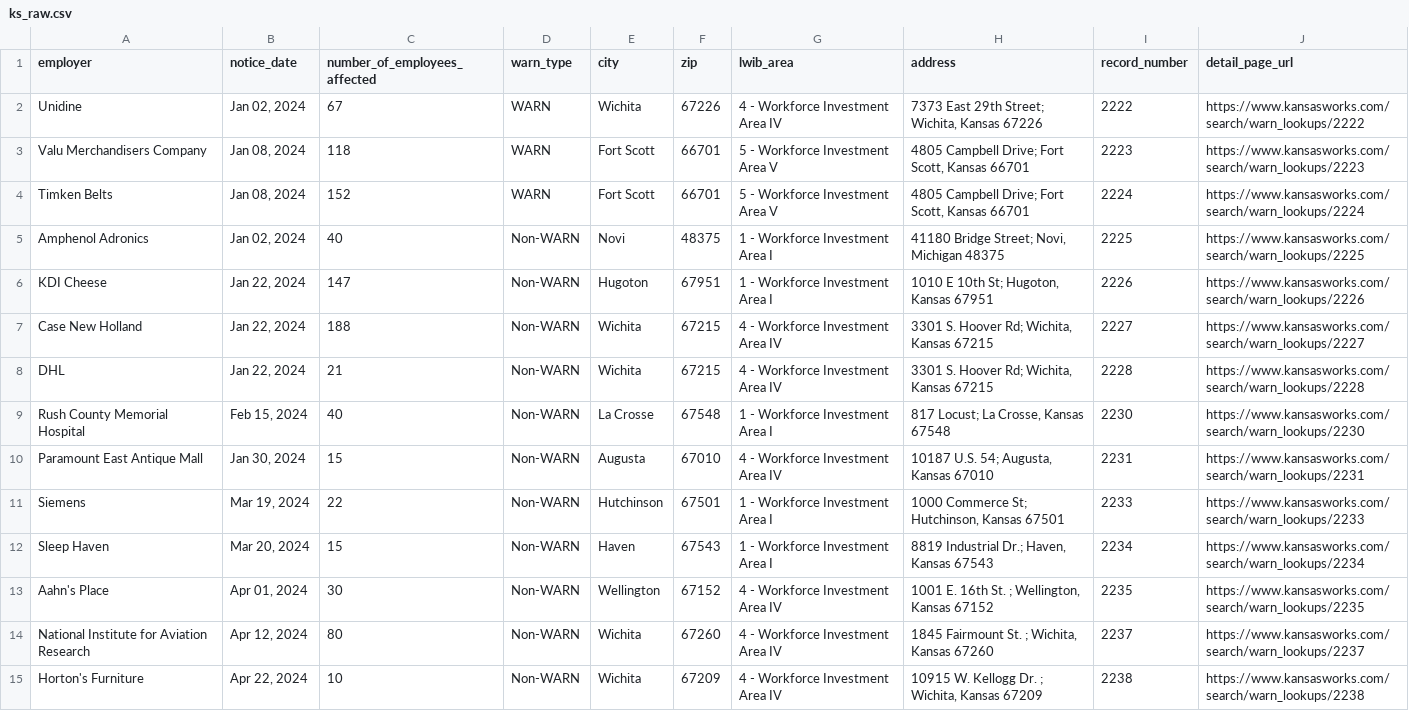
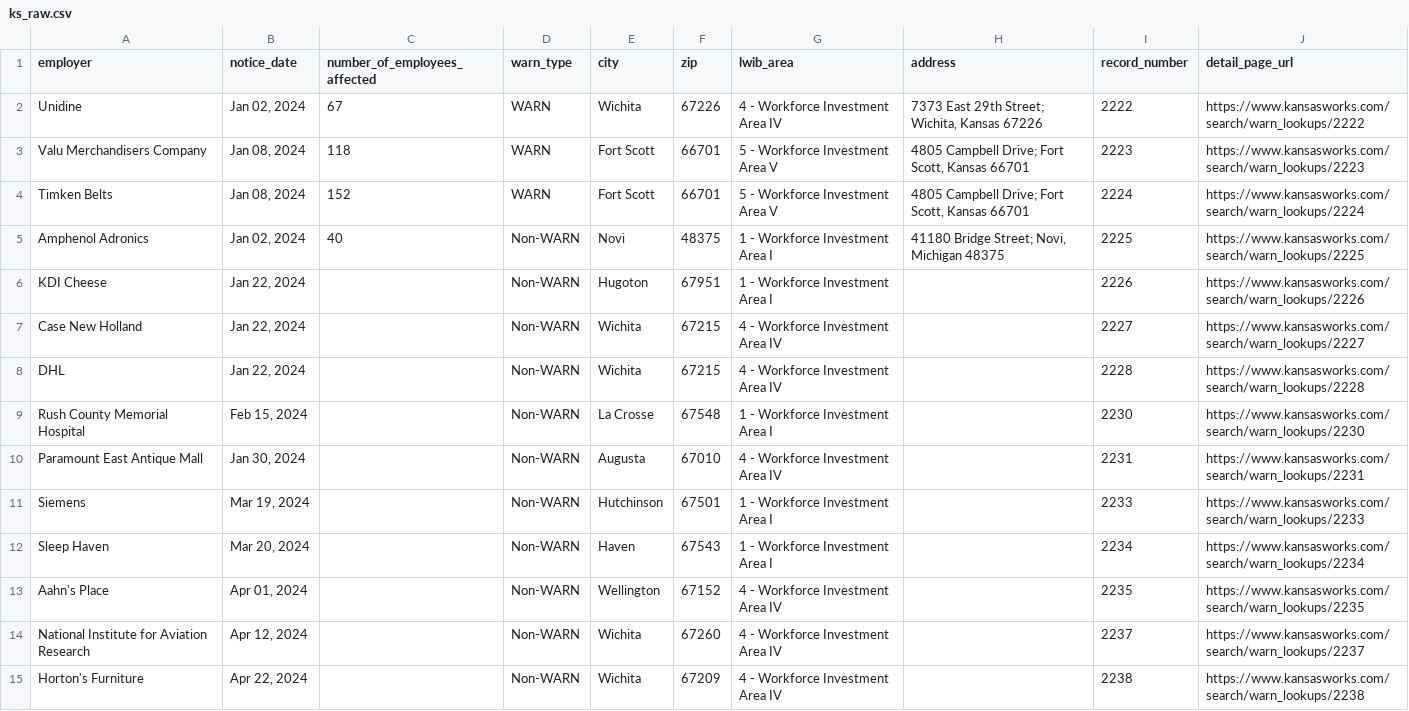
Before and after one commit to biglocalnews/layoff-watch, a CSV file: data/warn-scraper/cache/ks_raw.csv, drawn as a sheet; only a part is shown; the diff covers the shown part only.

```diff
--- a/data/warn-scraper/cache/ks_raw.csv
+++ b/data/warn-scraper/cache/ks_raw.csv
@@ -5,11 +5,11 @@ Timken Belts,"Jan 08, 2024",152,WARN,Fort Scott,66701,5 - Workforce Investment A
 Amphenol Adronics,"Jan 02, 2024",40,Non-WARN,Novi,48375,1 - Workforce Investment Area I,"41180 Bridge Street; Novi, Michigan 48375",2225,https://www.kansasworks.com/search/warn_lookups/2225
-KDI Cheese,"Jan 22, 2024",147,Non-WARN,Hugoton,67951,1 - Workforce Investment Area I,"1010 E 10th St; Hugoton, Kansas 67951",2226,https://www.kansasworks.com/search/warn_lookups/2226
-Case New Holland,"Jan 22, 2024",188,Non-WARN,Wichita,67215,4 - Workforce Investment Area IV,"3301 S. Hoover Rd; Wichita, Kansas 67215",2227,https://www.kansasworks.com/search/warn_lookups/2227
-DHL,"Jan 22, 2024",21,Non-WARN,Wichita,67215,4 - Workforce Investment Area IV,"3301 S. Hoover Rd; Wichita, Kansas 67215",2228,https://www.kansasworks.com/search/warn_lookups/2228
-Rush County Memorial Hospital,"Feb 15, 2024",40,Non-WARN,La Crosse,67548,1 - Workforce Investment Area I,"817 Locust; La Crosse, Kansas 67548",2230,https://www.kansasworks.com/search/warn_lookups/2230
-Paramount East Antique Mall,"Jan 30, 2024",15,Non-WARN,Augusta,67010,4 - Workforce Investment Area IV,"10187  U.S. 54; Augusta, Kansas 67010",2231,https://www.kansasworks.com/search/warn_lookups/2231
-Siemens,"Mar 19, 2024",22,Non-WARN,Hutchinson,67501,1 - Workforce Investment Area I,"1000 Commerce St; Hutchinson, Kansas 67501",2233,https://www.kansasworks.com/search/warn_lookups/2233
-Sleep Haven,"Mar 20, 2024",15,Non-WARN,Haven,67543,1 - Workforce Investment Area I,"8819 Industrial Dr.; Haven, Kansas 67543",2234,https://www.kansasworks.com/search/warn_lookups/2234
-Aahn's Place,"Apr 01, 2024",30,Non-WARN,Wellington,67152,4 - Workforce Investment Area IV,"1001 E. 16th St. ; Wellington, Kansas 67152",2235,https://www.kansasworks.com/search/warn_lookups/2235
-National Institute for Aviation Research,"Apr 12, 2024",80,Non-WARN,Wichita,67260,4 - Workforce Investment Area IV,"1845 Fairmount St. ; Wichita, Kansas 67260",2237,https://www.kansasworks.com/search/warn_lookups/2237
-Horton's Furniture,"Apr 22, 2024",10,Non-WARN,Wichita,67209,4 - Workforce Investment Area IV,"10915 W. Kellogg Dr. ; Wichita, Kansas 67209",2238,https://www.kansasworks.com/search/warn_lookups/2238
+KDI Cheese,"Jan 22, 2024",,Non-WARN,Hugoton,67951,1 - Workforce Investment Area I,,2226,https://www.kansasworks.com/search/warn_lookups/2226
+Case New Holland,"Jan 22, 2024",,Non-WARN,Wichita,67215,4 - Workforce Investment Area IV,,2227,https://www.kansasworks.com/search/warn_lookups/2227
+DHL,"Jan 22, 2024",,Non-WARN,Wichita,67215,4 - Workforce Investment Area IV,,2228,https://www.kansasworks.com/search/warn_lookups/2228
+Rush County Memorial Hospital,"Feb 15, 2024",,Non-WARN,La Crosse,67548,1 - Workforce Investment Area I,,2230,https://www.kansasworks.com/search/warn_lookups/2230
+Paramount East Antique Mall,"Jan 30, 2024",,Non-WARN,Augusta,67010,4 - Workforce Investment Area IV,,2231,https://www.kansasworks.com/search/warn_lookups/2231
+Siemens,"Mar 19, 2024",,Non-WARN,Hutchinson,67501,1 - Workforce Investment Area I,,2233,https://www.kansasworks.com/search/warn_lookups/2233
+Sleep Haven,"Mar 20, 2024",,Non-WARN,Haven,67543,1 - Workforce Investment Area I,,2234,https://www.kansasworks.com/search/warn_lookups/2234
+Aahn's Place,"Apr 01, 2024",,Non-WARN,Wellington,67152,4 - Workforce Investment Area IV,,2235,https://www.kansasworks.com/search/warn_lookups/2235
+National Institute for Aviation Research,"Apr 12, 2024",,Non-WARN,Wichita,67260,4 - Workforce Investment Area IV,,2237,https://www.kansasworks.com/search/warn_lookups/2237
+Horton's Furniture,"Apr 22, 2024",,Non-WARN,Wichita,67209,4 - Workforce Investment Area IV,,2238,https://www.kansasworks.com/search/warn_lookups/2238
```
Also changed, not shown: 8 removed rows and 16 edited cells elsewhere in this file, data/warn-scraper/exports/ks.csv, 28 other files.
